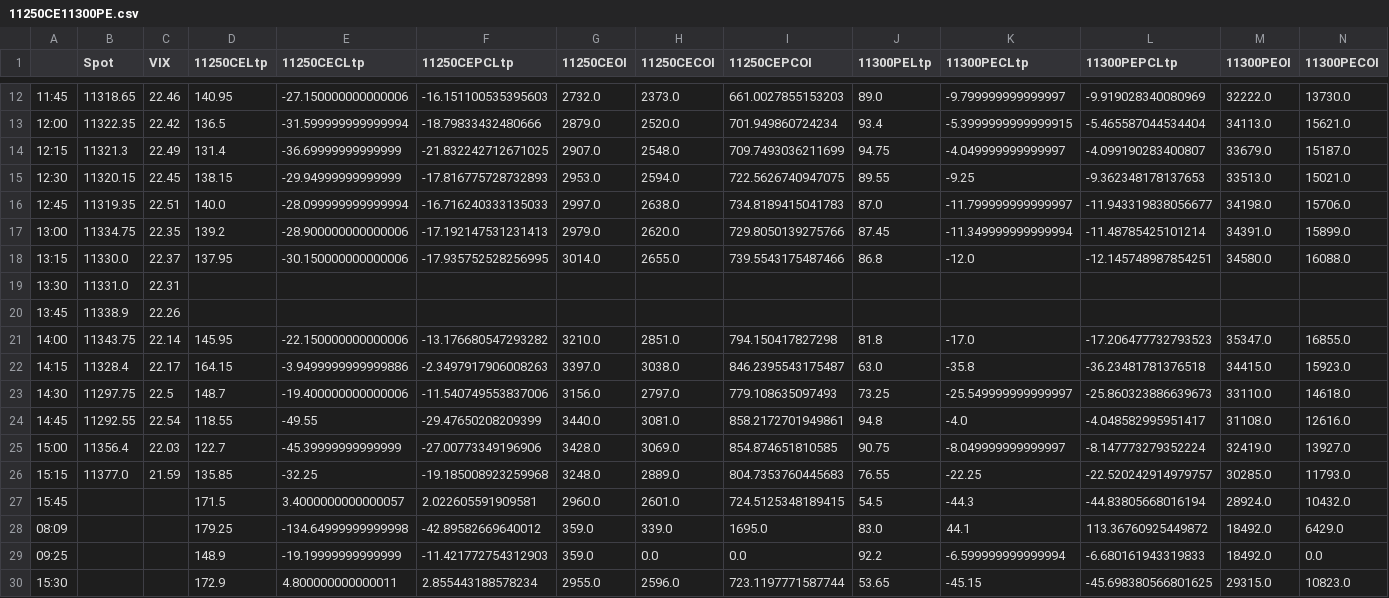
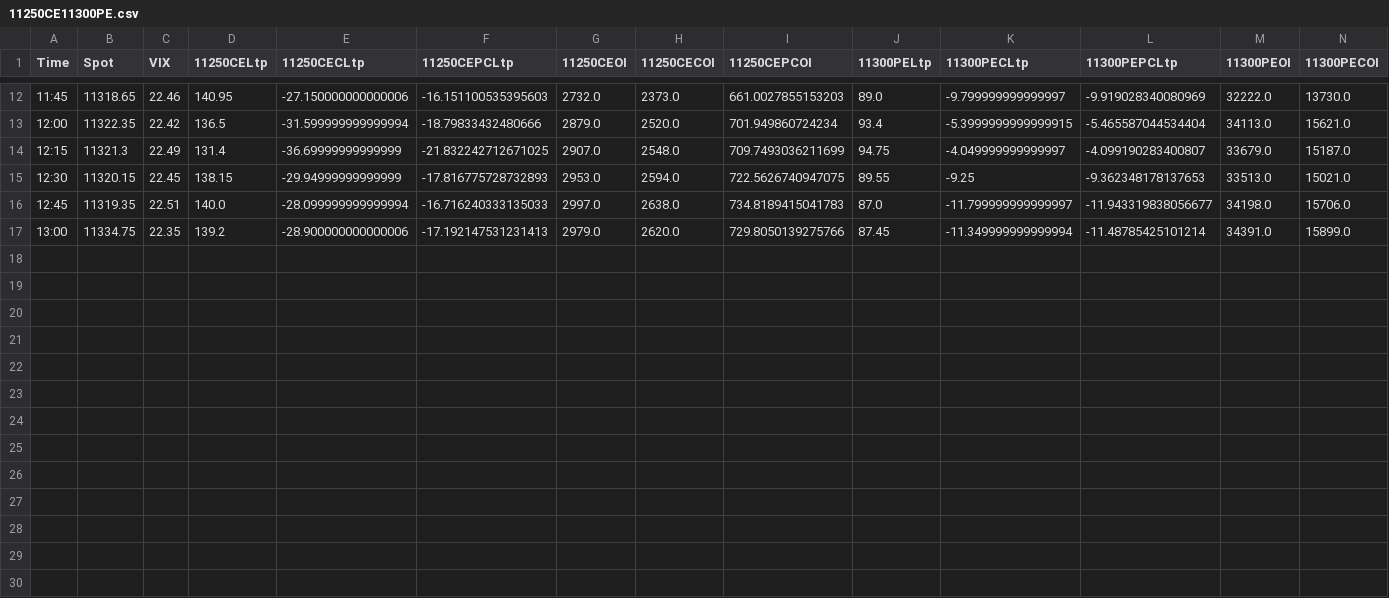
Before and after one commit to BigDann/mybinder, a CSV file: 11250CE11300PE.csv, drawn as a sheet; only a part is shown, gaps mark what is left out; rows hold the shown columns only; the diff names each change by its address in the sheet, - before the commit and + after, or states it on an @@ line.

Commit message:
Add files via upload

```diff
--- a/11250CE11300PE.csv
+++ b/11250CE11300PE.csv
-A1: (empty)
+A1: Time
-row 18: 13:15 | 11330.0 | 22.37 | 137.95 | -30.150000000000006 | -17.935752528256995 | 3014.0 | 2655.0 | 739.5543175487466 | 86.8 | -12.0 | -12.145748987854251 | 34580.0 | 16088.0
-row 19: 13:30 | 11331.0 | 22.31
-row 20: 13:45 | 11338.9 | 22.26
-row 21: 14:00 | 11343.75 | 22.14 | 145.95 | -22.150000000000006 | -13.176680547293282 | 3210.0 | 2851.0 | 794.150417827298 | 81.8 | -17.0 | -17.206477732793523 | 35347.0 | 16855.0
-row 22: 14:15 | 11328.4 | 22.17 | 164.15 | -3.9499999999999886 | -2.3497917906008263 | 3397.0 | 3038.0 | 846.2395543175487 | 63.0 | -35.8 | -36.23481781376518 | 34415.0 | 15923.0
-row 23: 14:30 | 11297.75 | 22.5 | 148.7 | -19.400000000000006 | -11.540749553837006 | 3156.0 | 2797.0 | 779.108635097493 | 73.25 | -25.549999999999997 | -25.860323886639673 | 33110.0 | 14618.0
-row 24: 14:45 | 11292.55 | 22.54 | 118.55 | -49.55 | -29.47650208209399 | 3440.0 | 3081.0 | 858.2172701949861 | 94.8 | -4.0 | -4.048582995951417 | 31108.0 | 12616.0
-row 25: 15:00 | 11356.4 | 22.03 | 122.7 | -45.39999999999999 | -27.00773349196906 | 3428.0 | 3069.0 | 854.874651810585 | 90.75 | -8.049999999999997 | -8.147773279352224 | 32419.0 | 13927.0
-row 26: 15:15 | 11377.0 | 21.59 | 135.85 | -32.25 | -19.185008923259968 | 3248.0 | 2889.0 | 804.7353760445683 | 76.55 | -22.25 | -22.520242914979757 | 30285.0 | 11793.0
-row 27: 15:45 |  |  | 171.5 | 3.4000000000000057 | 2.022605591909581 | 2960.0 | 2601.0 | 724.5125348189415 | 54.5 | -44.3 | -44.83805668016194 | 28924.0 | 10432.0
-row 28: 08:09 |  |  | 179.25 | -134.64999999999998 | -42.89582669640012 | 359.0 | 339.0 | 1695.0 | 83.0 | 44.1 | 113.36760925449872 | 18492.0 | 6429.0
-row 29: 09:25 |  |  | 148.9 | -19.19999999999999 | -11.421772754312903 | 359.0 | 0.0 | 0.0 | 92.2 | -6.599999999999994 | -6.680161943319833 | 18492.0 | 0.0
-row 30: 15:30 |  |  | 172.9 | 4.800000000000011 | 2.855443188578234 | 2955.0 | 2596.0 | 723.1197771587744 | 53.65 | -45.15 | -45.698380566801625 | 29315.0 | 10823.0
```
